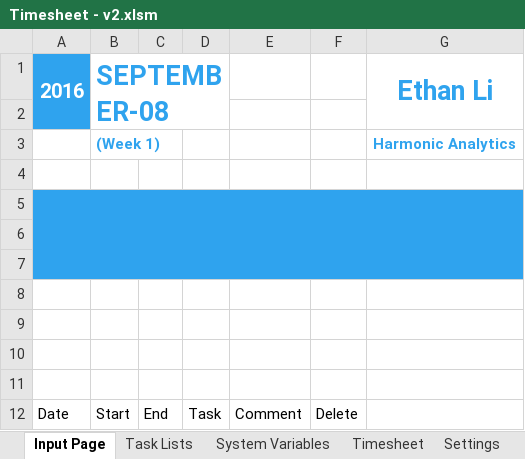
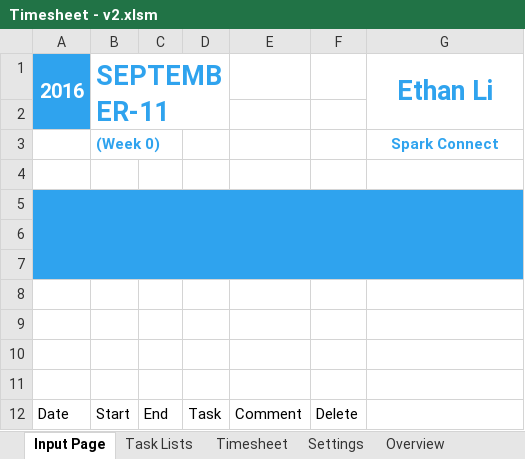
Before and after one commit to lc-ethan/Timesheet, an Excel workbook: Timesheet - v2.xlsm, sheet Input Page, drawn as a sheet; values as stored, in another font and other column widths than the file's, no borders; charts and pictures and table styles not drawn; removed rows and columns are numbered as before the commit, all else as after; the diff names each change by its address in the sheet, - before the commit and + after, or states it on an @@ line.

Commit message:
Finalized functionalities for project meta input

```diff
--- a/Timesheet - v2.xlsm (sheet Input Page)
+++ b/Timesheet - v2.xlsm (sheet Input Page)
@@ sheet tab hidden: System Variables @@
-B1: SEPTEMBER-08
+B1: SEPTEMBER-11
-row 3:  | (Week 1) |  |  |  |  | Harmonic Analytics
+row 3:  | (Week 0) |  |  |  |  | Spark Connect
```
Also changed, not shown: sheet Settings, sheet Task Lists, sheet Timesheet, charts or pictures.
